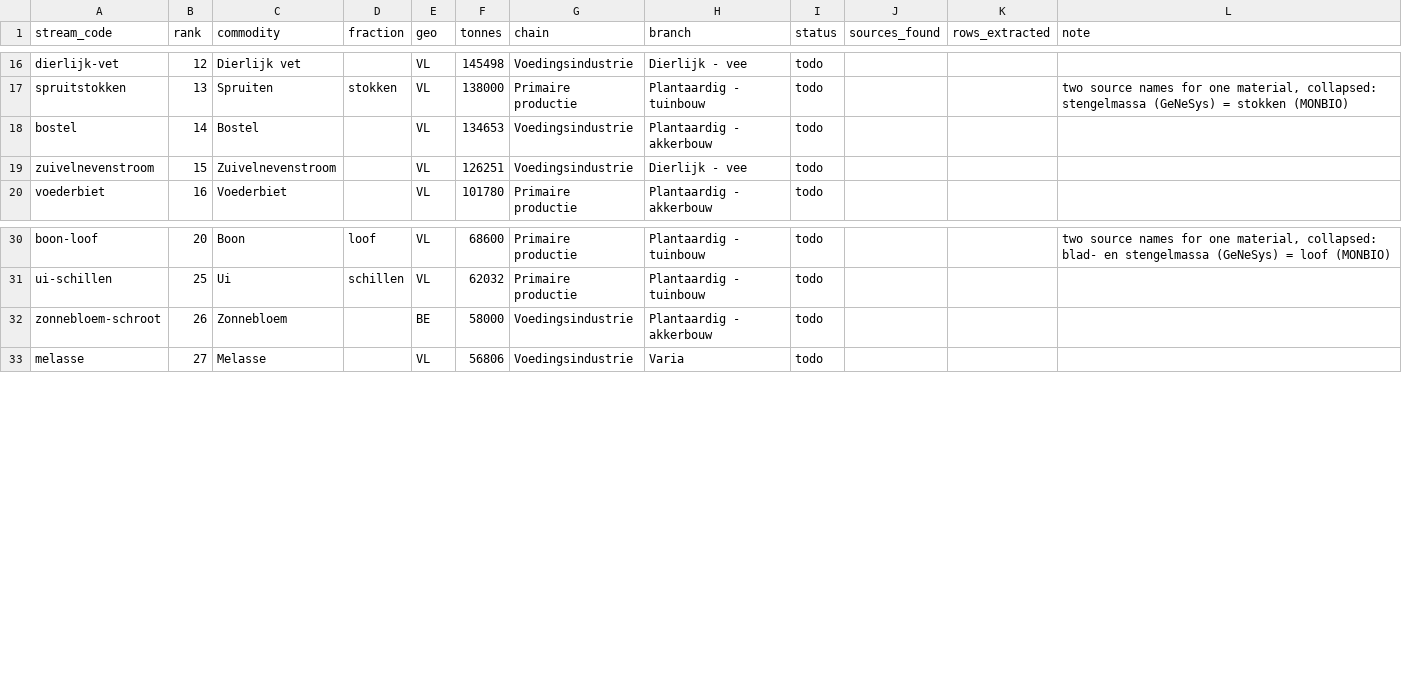
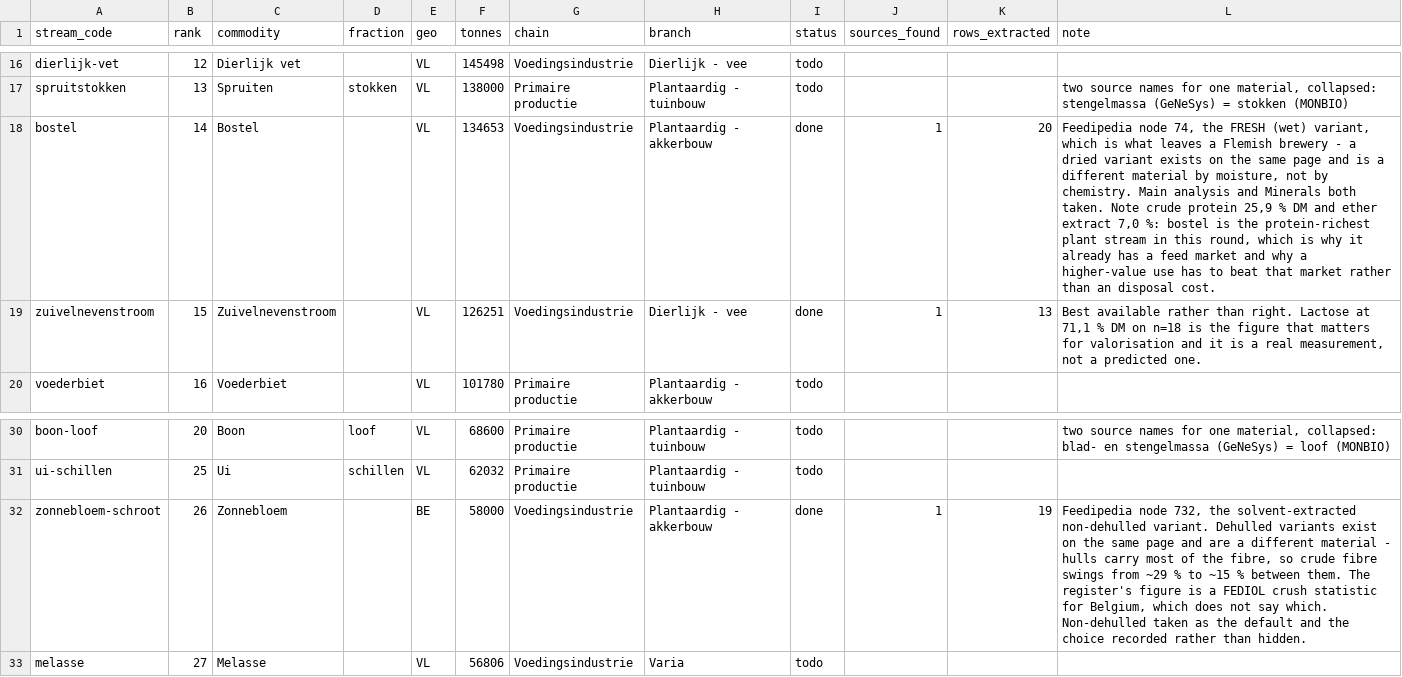
Before and after one commit to bramduthoo/BioLoop, a CSV file: database/composition/extraction/round2_targets.csv, drawn as a sheet; only a part is shown, gaps mark what is left out.

Commit message:
composition round 2: bostel, zuivelnevenstroom, zonnebloem-schroot (+52 rows)

```diff
--- a/database/composition/extraction/round2_targets.csv
+++ b/database/composition/extraction/round2_targets.csv
@@ -17,4 +17,4 @@ dierlijk-vet;12;Dierlijk vet;;VL;145498;Voedingsindustrie;Dierlijk - vee;todo;;;
 spruitstokken;13;Spruiten;stokken;VL;138000;Primaire productie;Plantaardig - tuinbouw;todo;;;two source names for one material, collapsed: stengelmassa (GeNeSys) = stokken (MONBIO)
-bostel;14;Bostel;;VL;134653;Voedingsindustrie;Plantaardig - akkerbouw;todo;;;
-zuivelnevenstroom;15;Zuivelnevenstroom;;VL;126251;Voedingsindustrie;Dierlijk - vee;todo;;;
+bostel;14;Bostel;;VL;134653;Voedingsindustrie;Plantaardig - akkerbouw;done;1;20;Feedipedia node 74, the FRESH (wet) variant, which is what leaves a Flemish brewery - a dried variant exists on the same page and is a different material by moisture, not by chemistry. Main analysis and Minerals both taken. Note crude protein 25,9 % DM and ether extract 7,0 %: bostel is the protein-richest plant stream in this round, which is why it already has a feed market and why a higher-value use has to beat that market rather than an disposal cost.
+zuivelnevenstroom;15;Zuivelnevenstroom;;VL;126251;Voedingsindustrie;Dierlijk - vee;done;1;13;Best available rather than right. Lactose at 71,1 % DM on n=18 is the figure that matters for valorisation and it is a real measurement, not a predicted one.
 voederbiet;16;Voederbiet;;VL;101780;Primaire productie;Plantaardig - akkerbouw;todo;;;
@@ -31,3 +31,3 @@ boon-loof;20;Boon;loof;VL;68600;Primaire productie;Plantaardig - tuinbouw;todo;;
 ui-schillen;25;Ui;schillen;VL;62032;Primaire productie;Plantaardig - tuinbouw;todo;;;
-zonnebloem-schroot;26;Zonnebloem;;BE;58000;Voedingsindustrie;Plantaardig - akkerbouw;todo;;;
+zonnebloem-schroot;26;Zonnebloem;;BE;58000;Voedingsindustrie;Plantaardig - akkerbouw;done;1;19;Feedipedia node 732, the solvent-extracted non-dehulled variant. Dehulled variants exist on the same page and are a different material - hulls carry most of the fibre, so crude fibre swings from ~29 % to ~15 % between them. The register's figure is a FEDIOL crush statistic for Belgium, which does not say which. Non-dehulled taken as the default and the choice recorded rather than hidden.
 melasse;27;Melasse;;VL;56806;Voedingsindustrie;Varia;todo;;;
```
Also changed, not shown: 5 other files.
